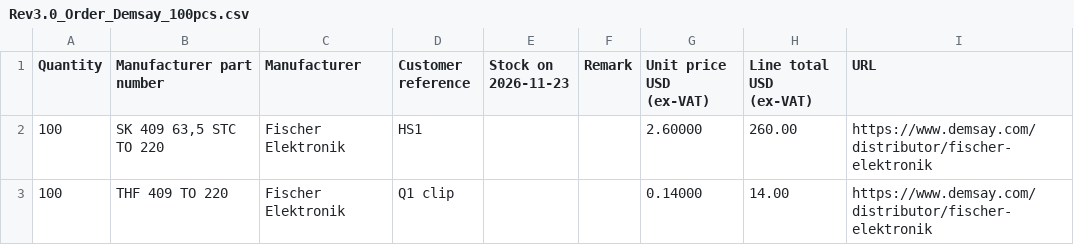
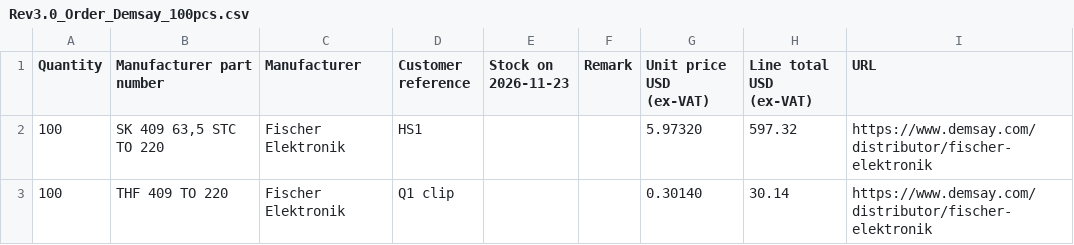
Before and after one commit to omerkaraoglu/3D-Print-Annealer, a CSV file: Design Reports/Rev3.0/Rev3.0_Order_Demsay_100pcs.csv, drawn as a sheet.

```diff
--- a/Design Reports/Rev3.0/Rev3.0_Order_Demsay_100pcs.csv
+++ b/Design Reports/Rev3.0/Rev3.0_Order_Demsay_100pcs.csv
@@ -1,3 +1,3 @@
 Quantity,Manufacturer part number,Manufacturer,Customer reference,Stock on 2026-11-23,Remark,Unit price USD (ex-VAT),Line total USD (ex-VAT),URL
-100,"SK 409 63,5 STC TO 220",Fischer Elektronik,HS1,,,2.60000,260.00,https://www.demsay.com/distributor/fischer-elektronik
-100,THF 409 TO 220,Fischer Elektronik,Q1 clip,,,0.14000,14.00,https://www.demsay.com/distributor/fischer-elektronik
+100,"SK 409 63,5 STC TO 220",Fischer Elektronik,HS1,,,5.97320,597.32,https://www.demsay.com/distributor/fischer-elektronik
+100,THF 409 TO 220,Fischer Elektronik,Q1 clip,,,0.30140,30.14,https://www.demsay.com/distributor/fischer-elektronik
```
Also changed, not shown: Design Reports/Rev3.0/Rev3.0_BOM_Ozdisan_100pcs.csv, Design Reports/Rev3.0/Rev3.0_BOM_Ozdisan_2pcs.csv, 7 other files.
